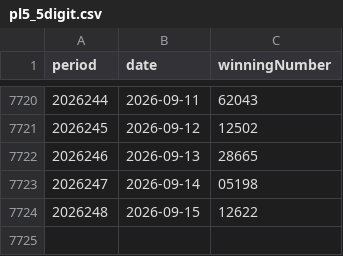
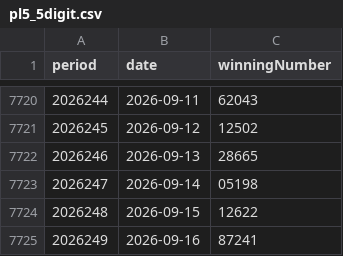
Before and after one commit to BrookeMa/pl5-data, a CSV file: pl5_5digit.csv, drawn as a sheet; only a part is shown, gaps mark what is left out; the diff names each change by its address in the sheet, - before the commit and + after, or states it on an @@ line.

```diff
--- a/pl5_5digit.csv
+++ b/pl5_5digit.csv
+row 7725: 2026249 | 2026-09-16 | 87241
```
